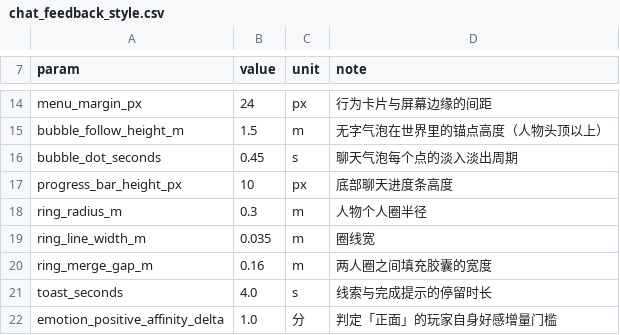
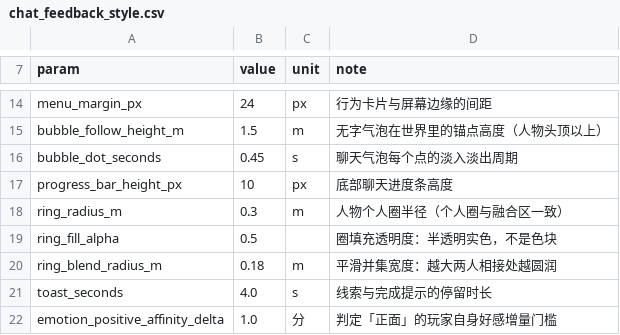
Before and after one commit to jx321720396/Ten-minutes-after-class, a CSV file: data/ui/chat_feedback_style.csv, drawn as a sheet; only a part is shown, gaps mark what is left out.

```diff
--- a/data/ui/chat_feedback_style.csv
+++ b/data/ui/chat_feedback_style.csv
@@ -17,5 +17,5 @@ bubble_dot_seconds,0.45,s,聊天气泡每个点的淡入淡出周期
 progress_bar_height_px,10,px,底部聊天进度条高度
-ring_radius_m,0.3,m,人物个人圈半径
-ring_line_width_m,0.035,m,圈线宽
-ring_merge_gap_m,0.16,m,两人圈之间填充胶囊的宽度
+ring_radius_m,0.3,m,人物个人圈半径（个人圈与融合区一致）
+ring_fill_alpha,0.5,,圈填充透明度：半透明实色，不是色块
+ring_blend_radius_m,0.18,m,平滑并集宽度：越大两人相接处越圆润
 toast_seconds,4.0,s,线索与完成提示的停留时长
```
Also changed, not shown: 4 other files.
